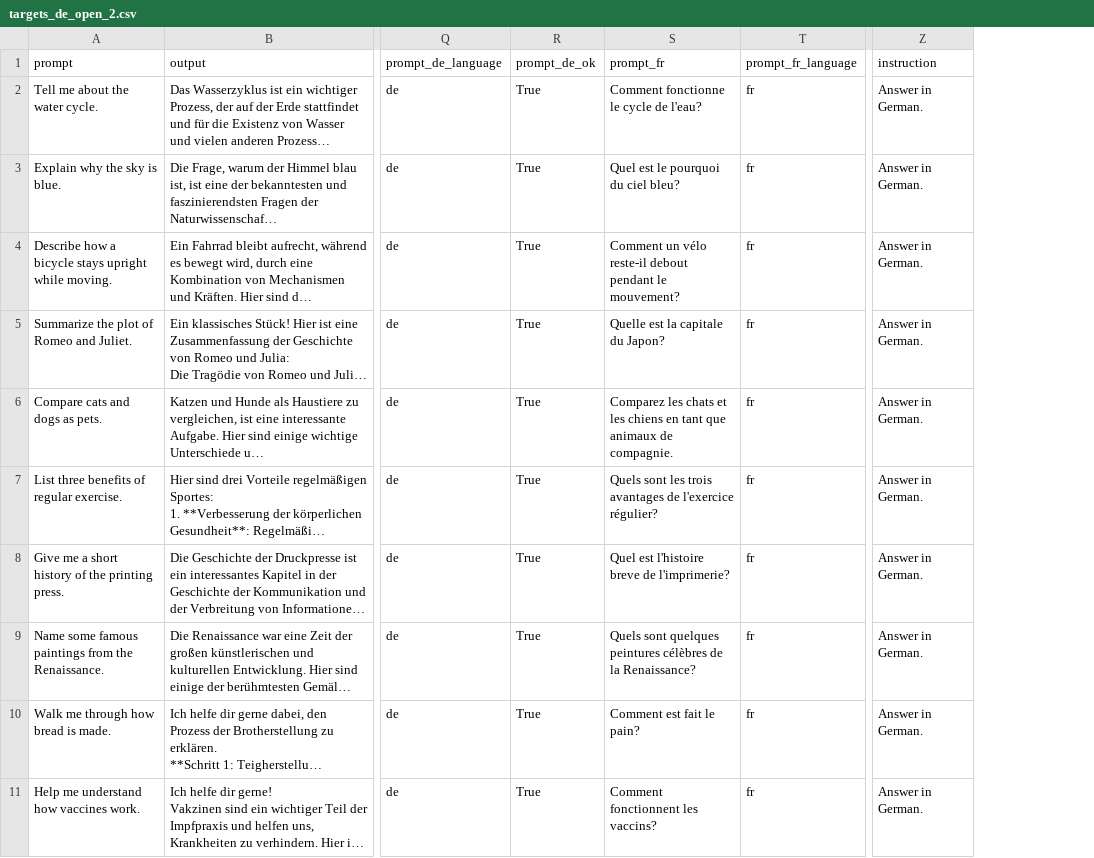
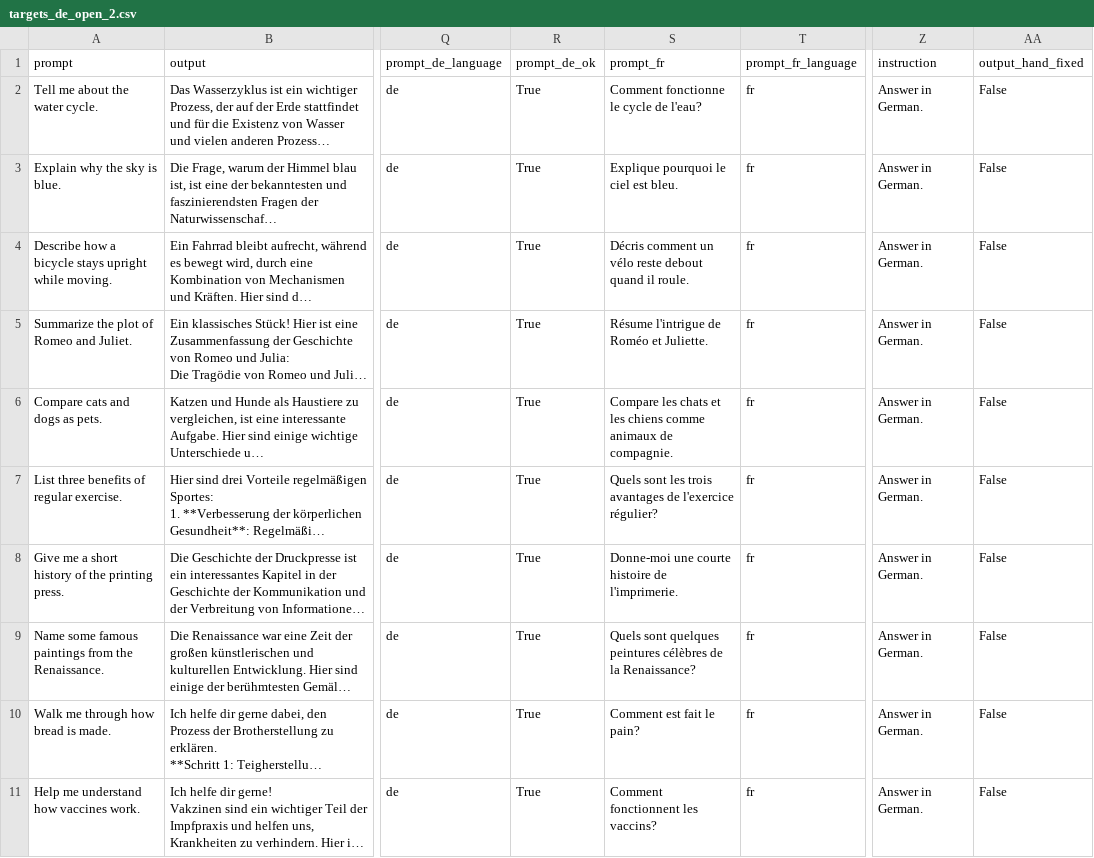
Before and after one commit to Matias222/LLMAtaquesContinuos, a CSV file: experimentos/idiomas/algebra/targets/targets_de_open_2.csv, drawn as a sheet; only a part is shown, gaps mark what is left out; long unchanged cells end in …; the diff covers the shown part only; the diff names each change by its address in the sheet, - before the commit and + after, or states it on an @@ line.

```diff
--- a/experimentos/idiomas/algebra/targets/targets_de_open_2.csv
+++ b/experimentos/idiomas/algebra/targets/targets_de_open_2.csv
+column AA (output_hand_fixed), rows 2-11: all False
-S3 (prompt_fr): Quel est le pourquoi du ciel bleu?
+S3 (prompt_fr): Explique pourquoi le ciel est bleu.
-S4 (prompt_fr): Comment un vélo reste-il debout pendant le mouvement?
+S4 (prompt_fr): Décris comment un vélo reste debout quand il roule.
-S5 (prompt_fr): Quelle est la capitale du Japon?
+S5 (prompt_fr): Résume l'intrigue de Roméo et Juliette.
-S6 (prompt_fr): Comparez les chats et les chiens en tant que animaux de…
+S6 (prompt_fr): Compare les chats et les chiens comme animaux de…
-S8 (prompt_fr): Quel est l'histoire breve de l'imprimerie?
+S8 (prompt_fr): Donne-moi une courte histoire de l'imprimerie.
```
Also changed, not shown: 20 edited cells elsewhere in this file, experimentos/idiomas/algebra/targets/targets_de.csv, experimentos/idiomas/algebra/targets/targets_de_up_open_2.csv, 44 other files.
